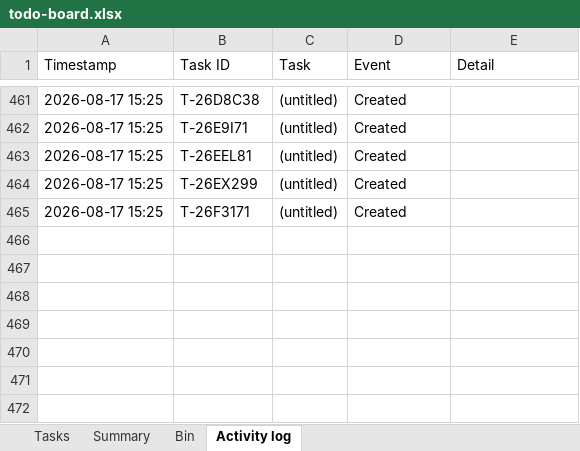
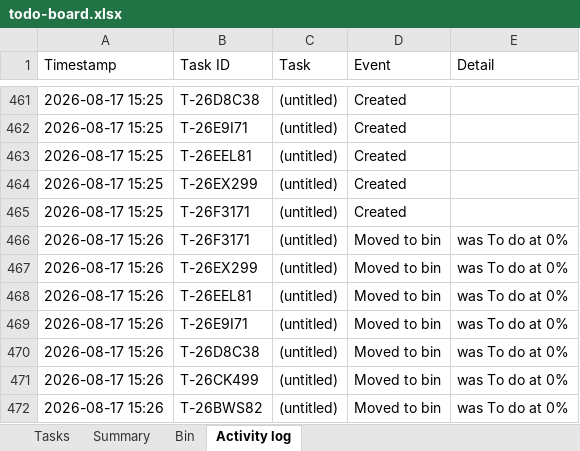
Before and after one commit to akshay0828/To-Do, an Excel workbook: data/todo-board.xlsx, sheet Activity log, drawn as a sheet; only a part is shown, gaps mark what is left out; values as stored, in another font and other column widths than the file's, no borders; the diff names each change by its address in the sheet, - before the commit and + after, or states it on an @@ line.

```diff
--- a/data/todo-board.xlsx (sheet Activity log)
+++ b/data/todo-board.xlsx (sheet Activity log)
+row 466: 2026-08-17 15:26 | T-26F3171 | (untitled) | Moved to bin | was To do at 0%
+row 467: 2026-08-17 15:26 | T-26EX299 | (untitled) | Moved to bin | was To do at 0%
+row 468: 2026-08-17 15:26 | T-26EEL81 | (untitled) | Moved to bin | was To do at 0%
+row 469: 2026-08-17 15:26 | T-26E9I71 | (untitled) | Moved to bin | was To do at 0%
+row 470: 2026-08-17 15:26 | T-26D8C38 | (untitled) | Moved to bin | was To do at 0%
+row 471: 2026-08-17 15:26 | T-26CK499 | (untitled) | Moved to bin | was To do at 0%
+row 472: 2026-08-17 15:26 | T-26BWS82 | (untitled) | Moved to bin | was To do at 0%
```
Also changed, not shown: sheet Bin, sheet Tasks, sheet Summary.
